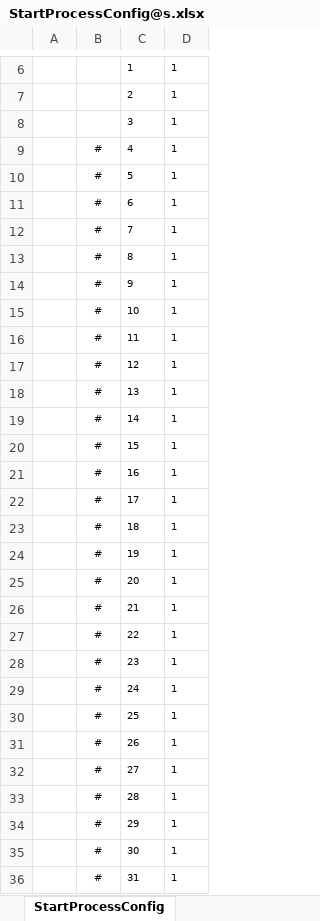
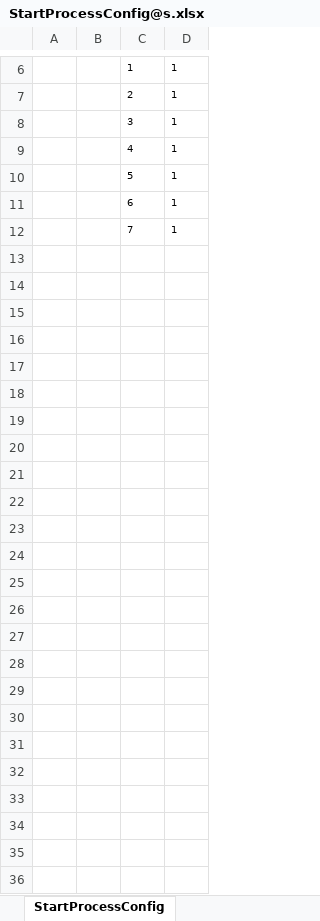
Before and after one commit to egametang/ET, an Excel workbook: Unity/Assets/Config/Excel/StartConfig/Benchmark/StartProcessConfig@s.xlsx, sheet StartProcessConfig, drawn as a sheet; only a part is shown, gaps mark what is left out; values as stored, in another font and other column widths than the file's, no borders; the diff names each change by its address in the sheet, - before the commit and + after, or states it on an @@ line.

```diff
--- a/Unity/Assets/Config/Excel/StartConfig/Benchmark/StartProcessConfig@s.xlsx (sheet StartProcessConfig)
+++ b/Unity/Assets/Config/Excel/StartConfig/Benchmark/StartProcessConfig@s.xlsx (sheet StartProcessConfig)
-B9:B12: #
+B9:B12: (empty)
-row 13:  | # | 8 | 1
-row 14:  | # | 9 | 1
-row 15:  | # | 10 | 1
-row 16:  | # | 11 | 1
-row 17:  | # | 12 | 1
-row 18:  | # | 13 | 1
-row 19:  | # | 14 | 1
-row 20:  | # | 15 | 1
-row 21:  | # | 16 | 1
-row 22:  | # | 17 | 1
-row 23:  | # | 18 | 1
-row 24:  | # | 19 | 1
-row 25:  | # | 20 | 1
-row 26:  | # | 21 | 1
-row 27:  | # | 22 | 1
-row 28:  | # | 23 | 1
-row 29:  | # | 24 | 1
-row 30:  | # | 25 | 1
-row 31:  | # | 26 | 1
-row 32:  | # | 27 | 1
-row 33:  | # | 28 | 1
-row 34:  | # | 29 | 1
-row 35:  | # | 30 | 1
-row 36:  | # | 31 | 1
```
Also changed, not shown: Unity/Assets/Config/Excel/StartConfig/Benchmark/StartSceneConfig@s.xlsx, 39 other files.
